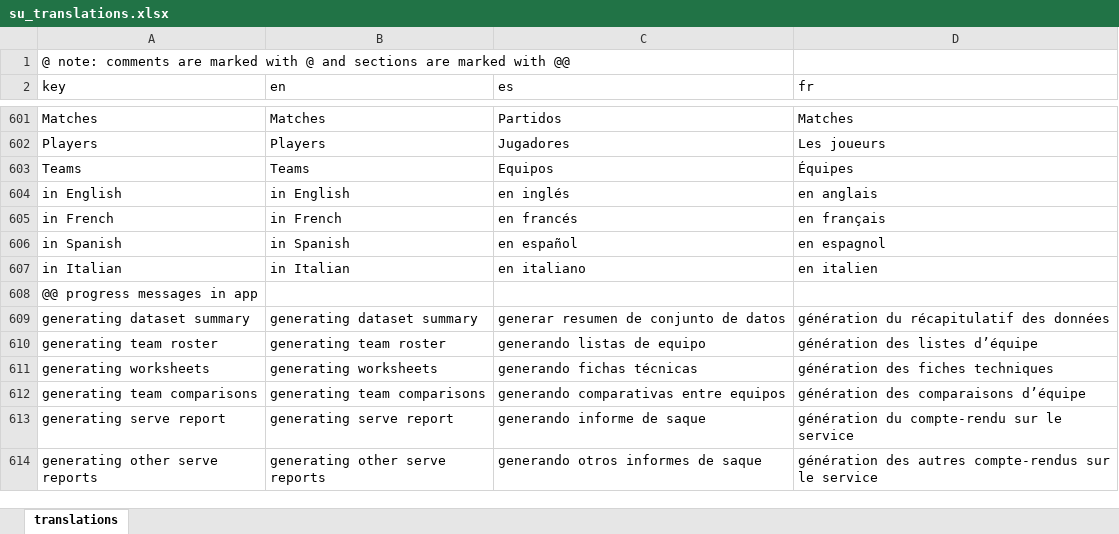
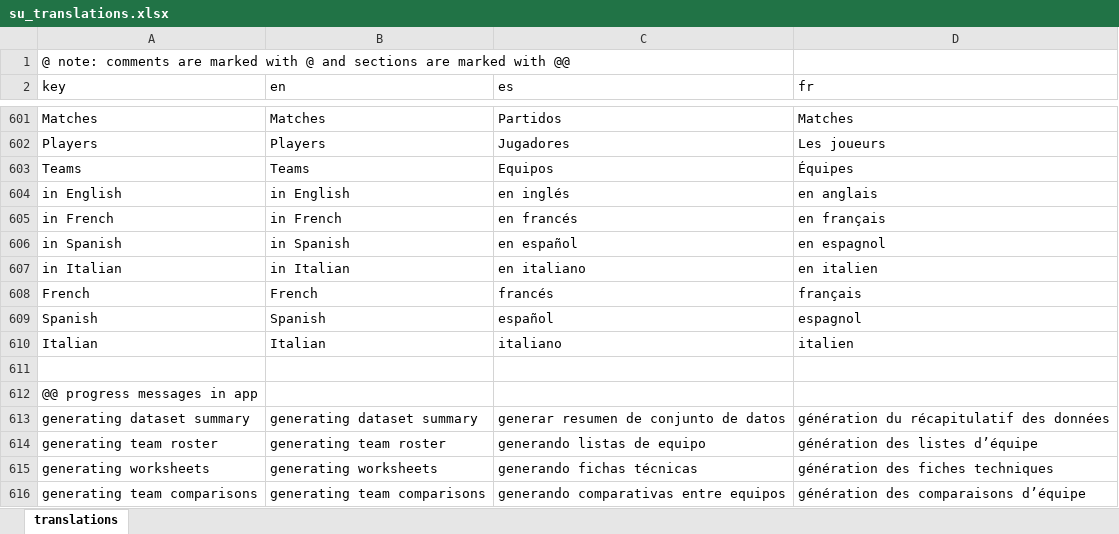
Before and after one commit to scienceuntangled/sui18n, an Excel workbook: data-raw/su_translations.xlsx, sheet translations, drawn as a sheet; only a part is shown, gaps mark what is left out; the shorter side is filled out with more unchanged rows; values as stored, in another font and other column widths than the file's, no borders; the diff names each change by its address in the sheet, - before the commit and + after, or states it on an @@ line.

```diff
--- a/data-raw/su_translations.xlsx (sheet translations)
+++ b/data-raw/su_translations.xlsx (sheet translations)
+row 608: French | French | francés | français
+row 609: Spanish | Spanish | español | espagnol
+row 610: Italian | Italian | italiano | italien
+row 611: (empty)
```
Also changed, not shown: 1 other file.
